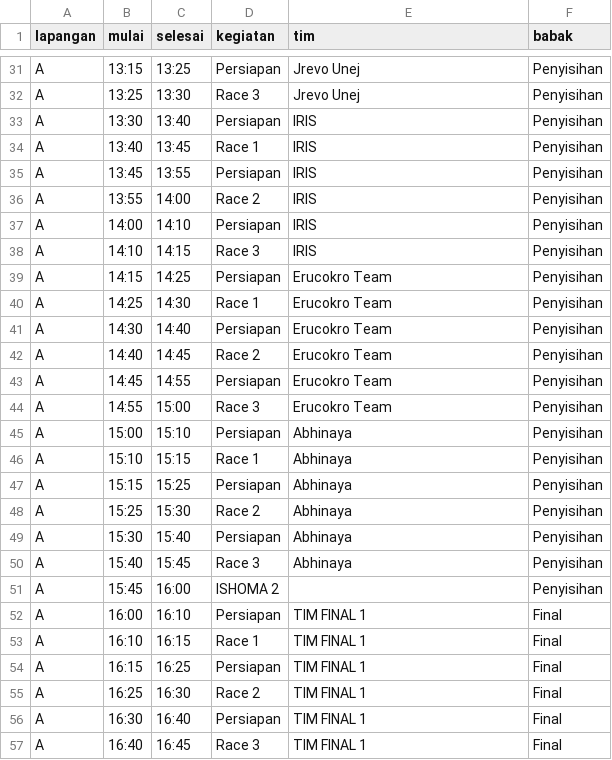
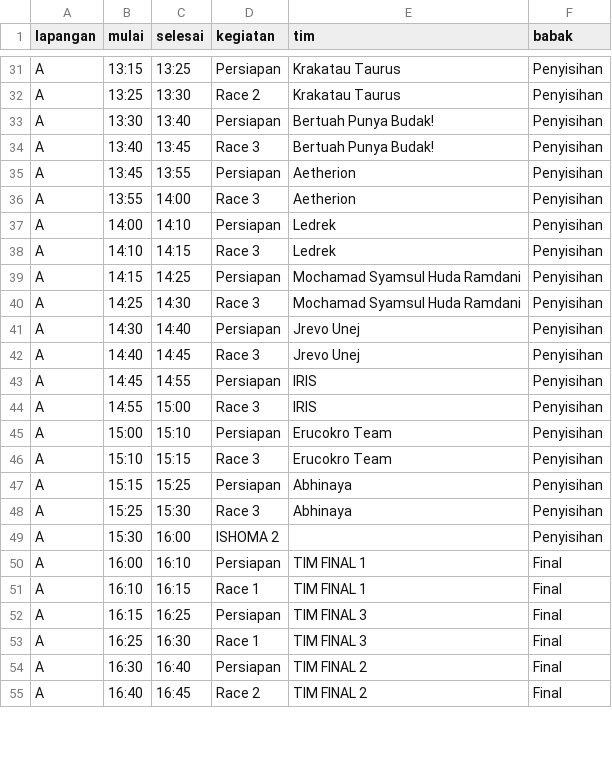
Before and after one commit to yukebrillianth/ksti-mav-timer, a CSV file: rundown.csv, drawn as a sheet; only a part is shown, gaps mark what is left out; removed rows and columns are numbered as before the commit, all else as after; the diff covers the shown part only; the diff names each change by its address in the sheet, - before the commit and + after, or states it on an @@ line.

Commit message:
Rundown dari sheet 'Belum Fix': tanpa jeda pergantian, keterangan Race 1/2/3
- xlsx2csv: opsi --sheet, header & baris sebelum tim pertama dilewati otomatis, nama tim tidak peka huruf besar/kecil, kutip field berkoma
- UPDATE-RUNDOWN.bat menanyakan nama sheet (Enter = MAV)
- swapSeconds 0; legend 'Pergantian tim' hanya tampil bila ada jeda
- SOP, dokumentasi, dan guidebook PDF disesuaikan dengan rundown baru

```diff
--- a/rundown.csv
+++ b/rundown.csv
-E31:E32 (tim): Jrevo Unej
+E31:E32 (tim): Krakatau Taurus
-D32 (kegiatan): Race 3
+D32 (kegiatan): Race 2
-E33:E34 (tim): IRIS
+E33:E34 (tim): Bertuah Punya Budak!
-D34 (kegiatan): Race 1
+D34 (kegiatan): Race 3
-E35:E36 (tim): IRIS
+E35:E36 (tim): Aetherion
-D36 (kegiatan): Race 2
+D36 (kegiatan): Race 3
-E37:E38 (tim): IRIS
+E37:E38 (tim): Ledrek
-E39:E40 (tim): Erucokro Team
+E39:E40 (tim): Mochamad Syamsul Huda Ramdani
-D40 (kegiatan): Race 1
+D40 (kegiatan): Race 3
-E41:E42 (tim): Erucokro Team
+E41:E42 (tim): Jrevo Unej
-D42 (kegiatan): Race 2
+D42 (kegiatan): Race 3
-E43:E44 (tim): Erucokro Team
+E43:E44 (tim): IRIS
-E45:E46 (tim): Abhinaya
+E45:E46 (tim): Erucokro Team
-D46 (kegiatan): Race 1
+D46 (kegiatan): Race 3
-D48 (kegiatan): Race 2
+D48 (kegiatan): Race 3
-row 49: A | 15:30 | 15:40 | Persiapan | Abhinaya | Penyisihan
-row 50: A | 15:40 | 15:45 | Race 3 | Abhinaya | Penyisihan
-B49 (mulai): 15:45
+B49 (mulai): 15:30
-E52:E53 (tim): TIM FINAL 1
+E52:E53 (tim): TIM FINAL 3
-D53 (kegiatan): Race 2
+D53 (kegiatan): Race 1
-E54:E55 (tim): TIM FINAL 1
+E54:E55 (tim): TIM FINAL 2
-D55 (kegiatan): Race 3
+D55 (kegiatan): Race 2
```
Also changed, not shown: 4 added rows, 2 removed rows and 117 edited cells elsewhere in this file, 7 other files.
